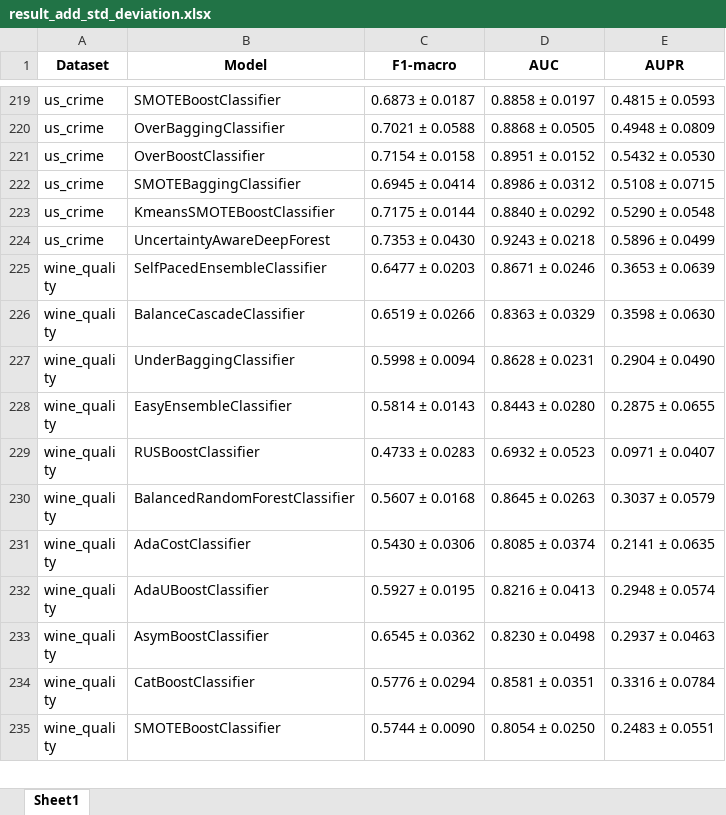
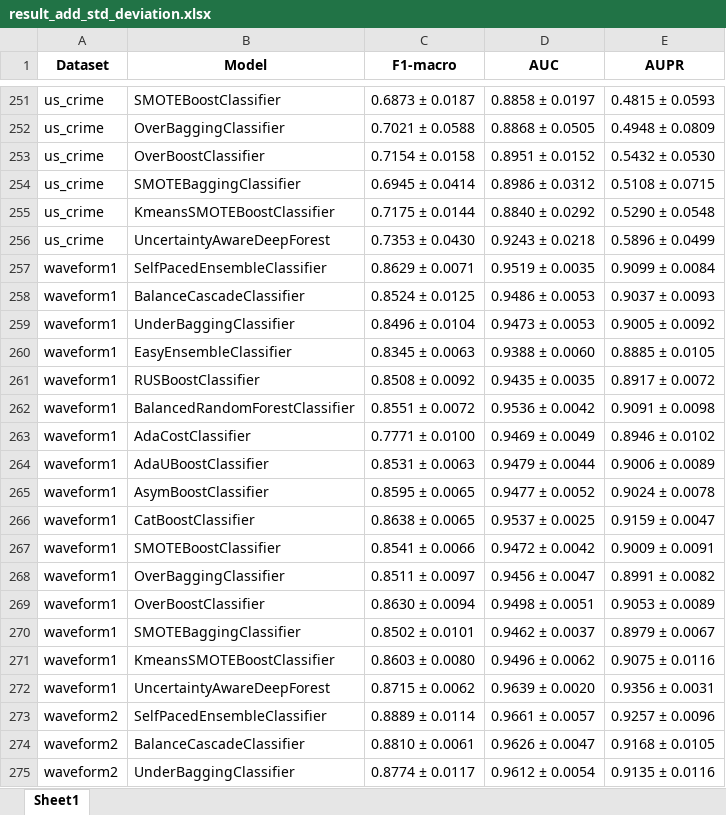
Before and after one commit to papazhu1/DGBDF, an Excel workbook: model/compared_results/result_add_std_deviation.xlsx, sheet Sheet1, drawn as a sheet; only a part is shown, gaps mark what is left out; the shorter side is filled out with more unchanged rows; values as stored, in another font and other column widths than the file's, no borders; the diff covers the shown part only; the diff names each change by its address in the sheet, - before the commit and + after, or states it on an @@ line.

```diff
--- a/model/compared_results/result_add_std_deviation.xlsx (sheet Sheet1)
+++ b/model/compared_results/result_add_std_deviation.xlsx (sheet Sheet1)
+row 257: waveform1 | SelfPacedEnsembleClassifier | 0.8629 ± 0.0071 | 0.9519 ± 0.0035 | 0.9099 ± 0.0084
+row 258: waveform1 | BalanceCascadeClassifier | 0.8524 ± 0.0125 | 0.9486 ± 0.0053 | 0.9037 ± 0.0093
+row 259: waveform1 | UnderBaggingClassifier | 0.8496 ± 0.0104 | 0.9473 ± 0.0053 | 0.9005 ± 0.0092
+row 260: waveform1 | EasyEnsembleClassifier | 0.8345 ± 0.0063 | 0.9388 ± 0.0060 | 0.8885 ± 0.0105
+row 261: waveform1 | RUSBoostClassifier | 0.8508 ± 0.0092 | 0.9435 ± 0.0035 | 0.8917 ± 0.0072
+row 262: waveform1 | BalancedRandomForestClassifier | 0.8551 ± 0.0072 | 0.9536 ± 0.0042 | 0.9091 ± 0.0098
+row 263: waveform1 | AdaCostClassifier | 0.7771 ± 0.0100 | 0.9469 ± 0.0049 | 0.8946 ± 0.0102
+row 264: waveform1 | AdaUBoostClassifier | 0.8531 ± 0.0063 | 0.9479 ± 0.0044 | 0.9006 ± 0.0089
+row 265: waveform1 | AsymBoostClassifier | 0.8595 ± 0.0065 | 0.9477 ± 0.0052 | 0.9024 ± 0.0078
+row 266: waveform1 | CatBoostClassifier | 0.8638 ± 0.0065 | 0.9537 ± 0.0025 | 0.9159 ± 0.0047
+row 267: waveform1 | SMOTEBoostClassifier | 0.8541 ± 0.0066 | 0.9472 ± 0.0042 | 0.9009 ± 0.0091
+row 268: waveform1 | OverBaggingClassifier | 0.8511 ± 0.0097 | 0.9456 ± 0.0047 | 0.8991 ± 0.0082
+row 269: waveform1 | OverBoostClassifier | 0.8630 ± 0.0094 | 0.9498 ± 0.0051 | 0.9053 ± 0.0089
+row 270: waveform1 | SMOTEBaggingClassifier | 0.8502 ± 0.0101 | 0.9462 ± 0.0037 | 0.8979 ± 0.0067
+row 271: waveform1 | KmeansSMOTEBoostClassifier | 0.8603 ± 0.0080 | 0.9496 ± 0.0062 | 0.9075 ± 0.0116
+row 272: waveform1 | UncertaintyAwareDeepForest | 0.8715 ± 0.0062 | 0.9639 ± 0.0020 | 0.9356 ± 0.0031
+row 273: waveform2 | SelfPacedEnsembleClassifier | 0.8889 ± 0.0114 | 0.9661 ± 0.0057 | 0.9257 ± 0.0096
+row 274: waveform2 | BalanceCascadeClassifier | 0.8810 ± 0.0061 | 0.9626 ± 0.0047 | 0.9168 ± 0.0105
+row 275: waveform2 | UnderBaggingClassifier | 0.8774 ± 0.0117 | 0.9612 ± 0.0054 | 0.9135 ± 0.0116
```
Also changed, not shown: 61 added rows elsewhere in this sheet, model/compared_results/stability_ranking_final.xlsx, new_all_result.xlsx, 2 other files.
